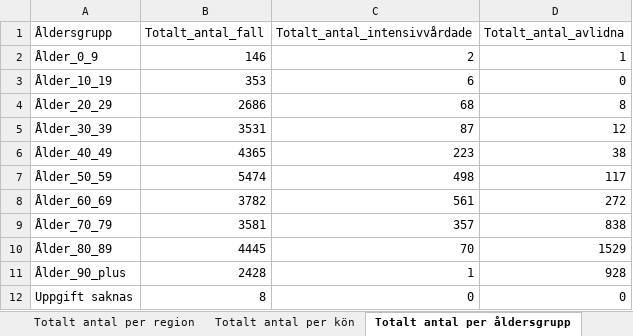
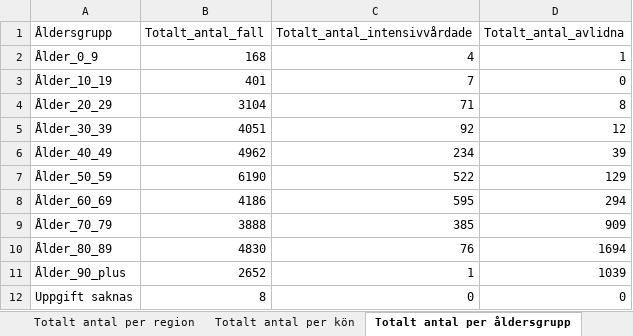
Before and after one commit to TheEconomist/covid-19-excess-deaths-tracker, an Excel workbook: source-data/sweden/sweden_covid_source_latest.xlsx, sheet Totalt antal per åldersgrupp, drawn as a sheet; values as stored, in another font and other column widths than the file's, no borders; the diff names each change by its address in the sheet, - before the commit and + after, or states it on an @@ line.

```diff
--- a/source-data/sweden/sweden_covid_source_latest.xlsx (sheet Totalt antal per åldersgrupp)
+++ b/source-data/sweden/sweden_covid_source_latest.xlsx (sheet Totalt antal per åldersgrupp)
-B2 (Totalt_antal_fall): 146
+B2 (Totalt_antal_fall): 168
-C2 (Totalt_antal_intensivvårdade): 2
+C2 (Totalt_antal_intensivvårdade): 4
-B3 (Totalt_antal_fall): 353
+B3 (Totalt_antal_fall): 401
-C3 (Totalt_antal_intensivvårdade): 6
+C3 (Totalt_antal_intensivvårdade): 7
-B4 (Totalt_antal_fall): 2686
+B4 (Totalt_antal_fall): 3104
-C4 (Totalt_antal_intensivvårdade): 68
+C4 (Totalt_antal_intensivvårdade): 71
-B5 (Totalt_antal_fall): 3531
+B5 (Totalt_antal_fall): 4051
-C5 (Totalt_antal_intensivvårdade): 87
+C5 (Totalt_antal_intensivvårdade): 92
-B6 (Totalt_antal_fall): 4365
+B6 (Totalt_antal_fall): 4962
-C6 (Totalt_antal_intensivvårdade): 223
+C6 (Totalt_antal_intensivvårdade): 234
-D6 (Totalt_antal_avlidna): 38
+D6 (Totalt_antal_avlidna): 39
-B7 (Totalt_antal_fall): 5474
+B7 (Totalt_antal_fall): 6190
-C7 (Totalt_antal_intensivvårdade): 498
+C7 (Totalt_antal_intensivvårdade): 522
-D7 (Totalt_antal_avlidna): 117
+D7 (Totalt_antal_avlidna): 129
-B8 (Totalt_antal_fall): 3782
+B8 (Totalt_antal_fall): 4186
-C8 (Totalt_antal_intensivvårdade): 561
+C8 (Totalt_antal_intensivvårdade): 595
-D8 (Totalt_antal_avlidna): 272
+D8 (Totalt_antal_avlidna): 294
-B9 (Totalt_antal_fall): 3581
+B9 (Totalt_antal_fall): 3888
-C9 (Totalt_antal_intensivvårdade): 357
+C9 (Totalt_antal_intensivvårdade): 385
-D9 (Totalt_antal_avlidna): 838
+D9 (Totalt_antal_avlidna): 909
-B10 (Totalt_antal_fall): 4445
+B10 (Totalt_antal_fall): 4830
-C10 (Totalt_antal_intensivvårdade): 70
+C10 (Totalt_antal_intensivvårdade): 76
-D10 (Totalt_antal_avlidna): 1529
+D10 (Totalt_antal_avlidna): 1694
-B11 (Totalt_antal_fall): 2428
+B11 (Totalt_antal_fall): 2652
-D11 (Totalt_antal_avlidna): 928
+D11 (Totalt_antal_avlidna): 1039
```
Also changed, not shown: sheet Antal per dag region, sheet Totalt antal per region, sheet Antal avlidna per dag, sheet Antal intensivvårdade per dag, sheet Totalt antal per kön, other sheet tabs, source-data/britain/britain_covid_source_latest.xlsx, source-data/britain/britain_total_source_latest.xlsx, 47 other files.
